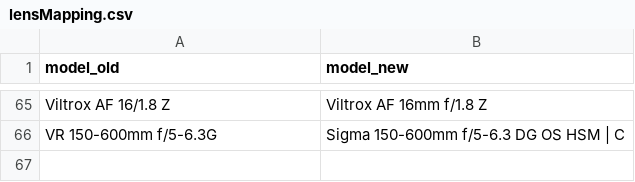
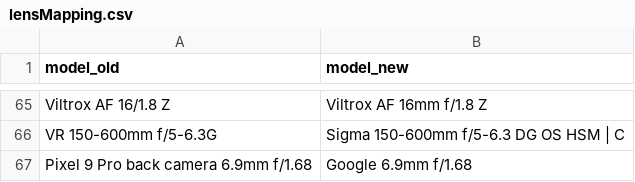
Before and after one commit to insilentio/exiftool, a CSV file: inst/extdata/lensMapping.csv, drawn as a sheet; only a part is shown, gaps mark what is left out.

Commit message:
added Pixel Pro

```diff
--- a/inst/extdata/lensMapping.csv
+++ b/inst/extdata/lensMapping.csv
@@ -66 +66,2 @@ Viltrox AF 16/1.8 Z,Viltrox AF 16mm f/1.8 Z
 VR 150-600mm f/5-6.3G,Sigma 150-600mm f/5-6.3 DG OS HSM | C
+Pixel 9 Pro back camera 6.9mm f/1.68,Google 6.9mm f/1.68
```
Also changed, not shown: inst/extdata/cropFactor.csv, 2 other files.
